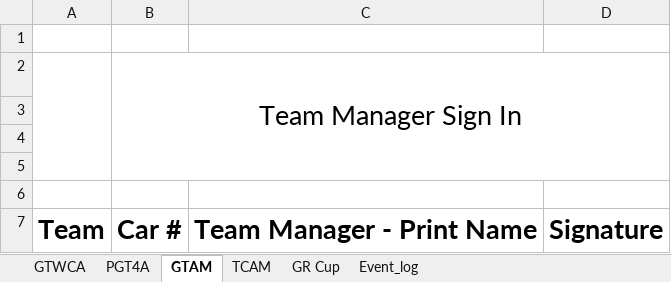
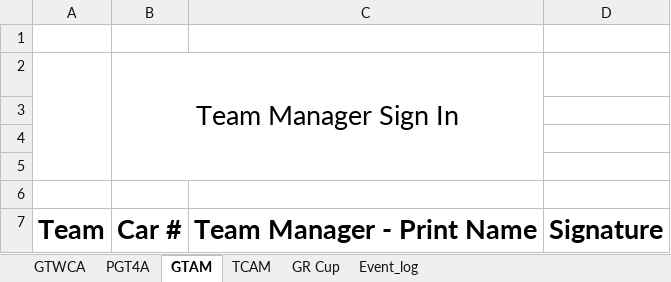
Before and after one commit to woobrendan/sro_sign_in, an Excel workbook: templates/manager_signin.xlsx, sheet GTAM, drawn as a sheet; values as stored, in another font and other column widths than the file's, no borders; charts and pictures and table styles not drawn; the diff names each change by its address in the sheet, - before the commit and + after, or states it on an @@ line.

```diff
--- a/templates/manager_signin.xlsx (sheet GTAM)
+++ b/templates/manager_signin.xlsx (sheet GTAM)
-B2:D5 merged
+B2:C5 merged
```
Also changed, not shown: sheet GTWCA, sheet PGT4A, sheet TCAM, charts or pictures.
